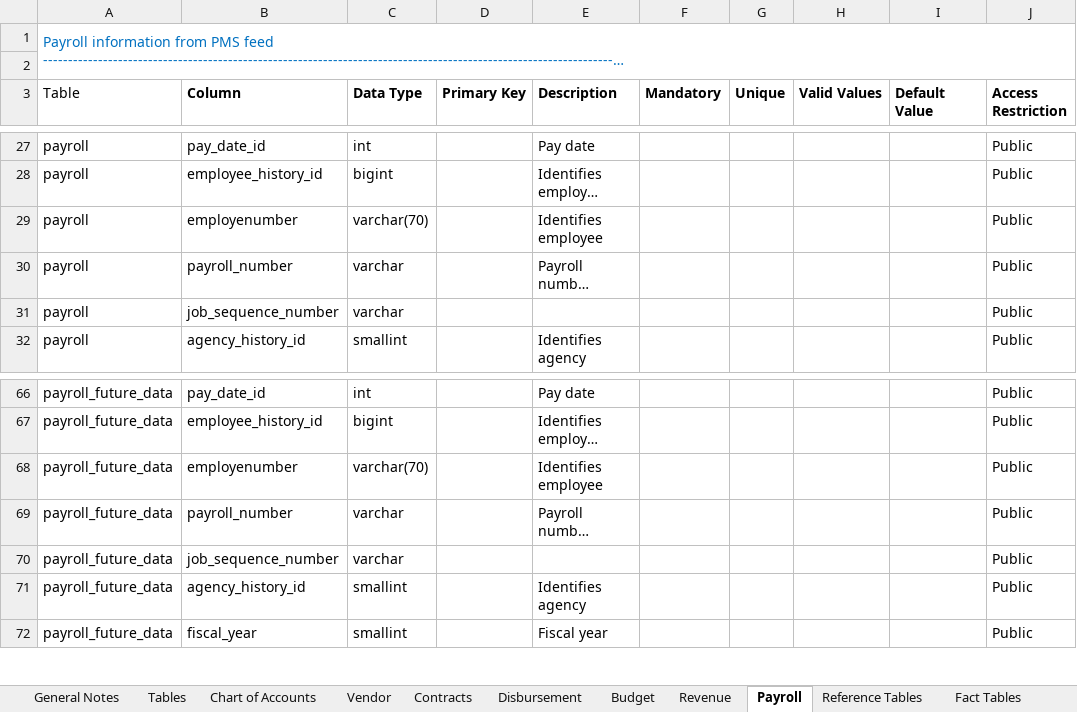
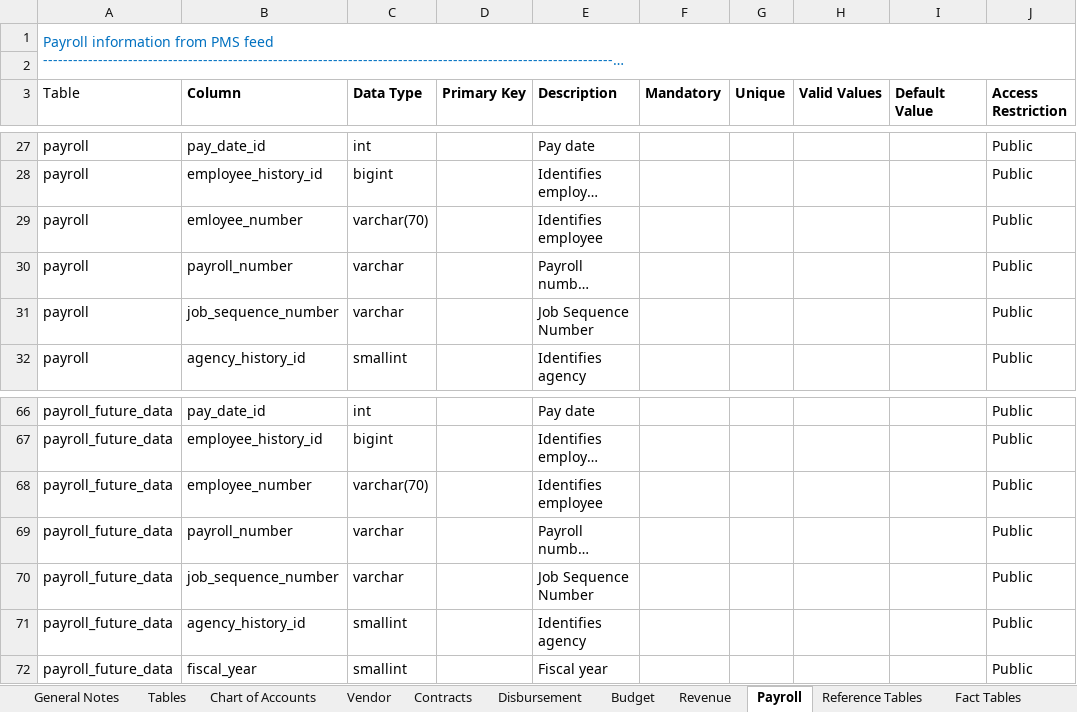
Before and after one commit to vasili4/Checkbook, an Excel workbook: checkbook/Data Model/DataDictionary.xlsx, sheet Payroll, drawn as a sheet; only a part is shown, gaps mark what is left out; long unchanged cells end in …; values as stored, in another font and other column widths than the file's, no borders; the diff names each change by its address in the sheet, - before the commit and + after, or states it on an @@ line.

```diff
--- a/checkbook/Data Model/DataDictionary.xlsx (sheet Payroll)
+++ b/checkbook/Data Model/DataDictionary.xlsx (sheet Payroll)
-B29 (Column): employenumber
+B29 (Column): emloyee_number
-E31 (Description): (empty)
+E31 (Description): Job Sequence Number
-B68 (Column): employenumber
+B68 (Column): employee_number
-E70 (Description): (empty)
+E70 (Description): Job Sequence Number
```
Also changed, not shown: sheet Tables.
